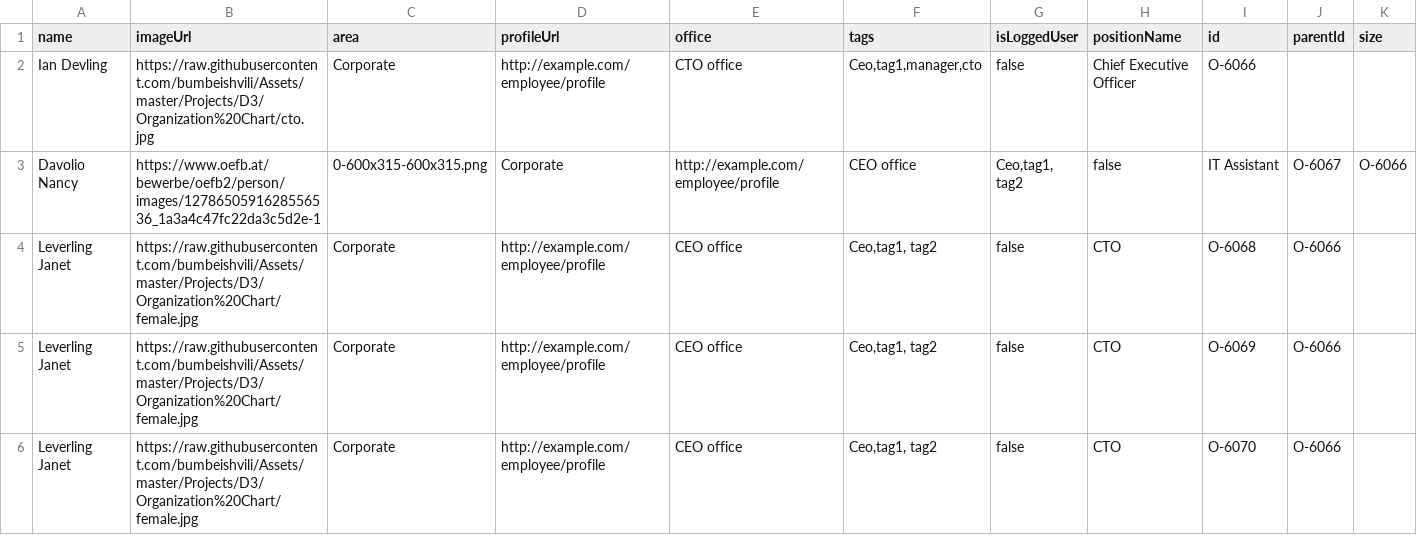
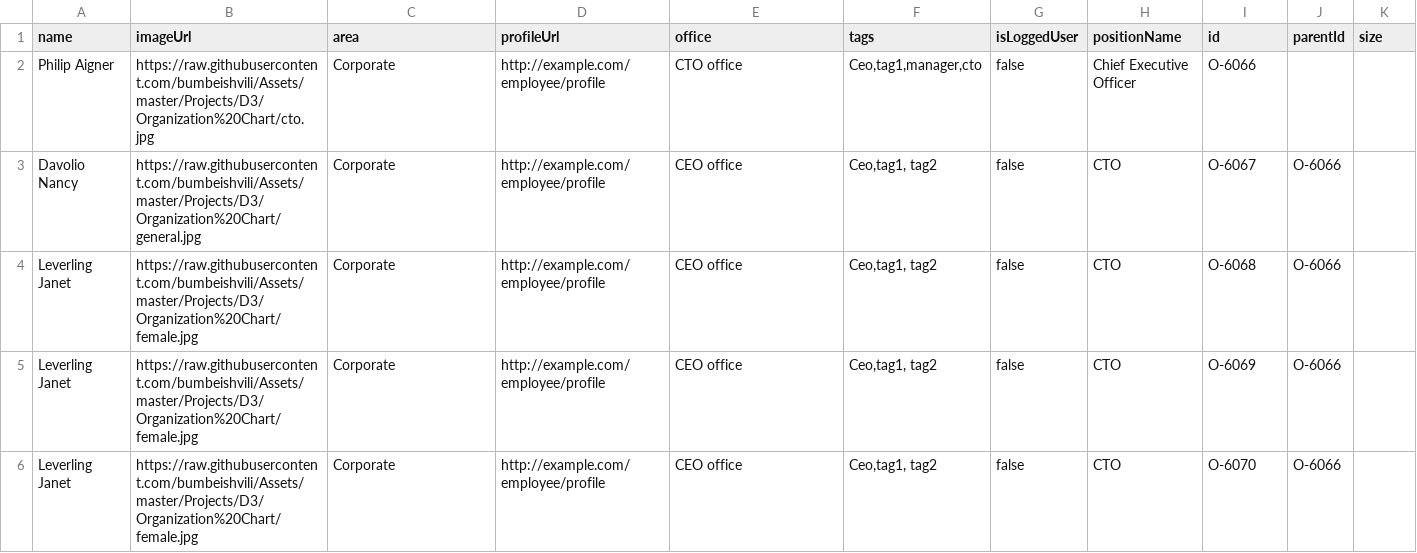
Before and after one commit to fabianhofer8/CCE, a CSV file: persons.csv, drawn as a sheet; only a part is shown.

Commit message:
Update persons.csv

```diff
--- a/persons.csv
+++ b/persons.csv
@@ -1,4 +1,4 @@
 name,imageUrl,area,profileUrl,office,tags,isLoggedUser,positionName,id,parentId,size
-Ian Devling,https://raw.githubusercontent.com/bumbeishvili/Assets/master/Projects/D3/Organization%20Chart/cto.jpg,Corporate,http://example.com/employee/profile,CTO office,"Ceo,tag1,manager,cto",false,Chief Executive Officer ,O-6066,,
-Davolio Nancy,https://www.oefb.at/bewerbe/oefb2/person/images/1278650591628556536_1a3a4c47fc22da3c5d2e-1,0-600x315-600x315.png,Corporate,http://example.com/employee/profile,CEO office,"Ceo,tag1, tag2",false,IT Assistant ,O-6067,O-6066,
+Philip Aigner,https://raw.githubusercontent.com/bumbeishvili/Assets/master/Projects/D3/Organization%20Chart/cto.jpg,Corporate,http://example.com/employee/profile,CTO office,"Ceo,tag1,manager,cto",false,Chief Executive Officer ,O-6066,,
+Davolio Nancy,https://raw.githubusercontent.com/bumbeishvili/Assets/master/Projects/D3/Organization%20Chart/general.jpg,Corporate,http://example.com/employee/profile,CEO office,"Ceo,tag1, tag2",false,CTO ,O-6067,O-6066,
  Leverling Janet,https://raw.githubusercontent.com/bumbeishvili/Assets/master/Projects/D3/Organization%20Chart/female.jpg,Corporate,http://example.com/employee/profile,CEO office,"Ceo,tag1, tag2",false,CTO ,O-6068,O-6066,
```
